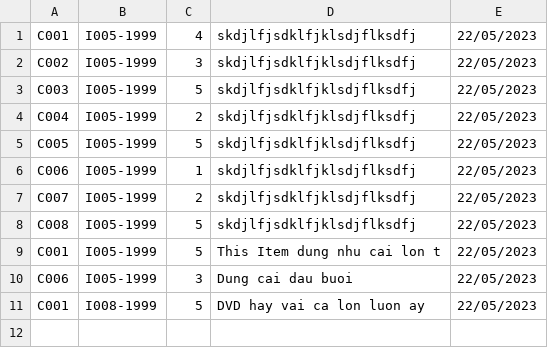
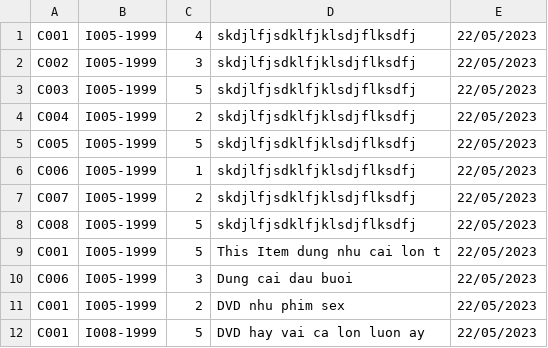
Before and after one commit to TrungNgo21/rentalShop, a CSV file: src/main/java/DataFile/ProductFeedback.csv, drawn as a sheet.

Commit message:
Add Data

```diff
--- a/src/main/java/DataFile/ProductFeedback.csv
+++ b/src/main/java/DataFile/ProductFeedback.csv
@@ -10,2 +10,3 @@ C001;I005-1999;5;This Item dung nhu cai lon t;22/05/2023
 C006;I005-1999;3;Dung cai dau buoi;22/05/2023
+C001;I005-1999;2;DVD nhu phim sex;22/05/2023
 C001;I008-1999;5;DVD hay vai ca lon luon ay;22/05/2023
```
